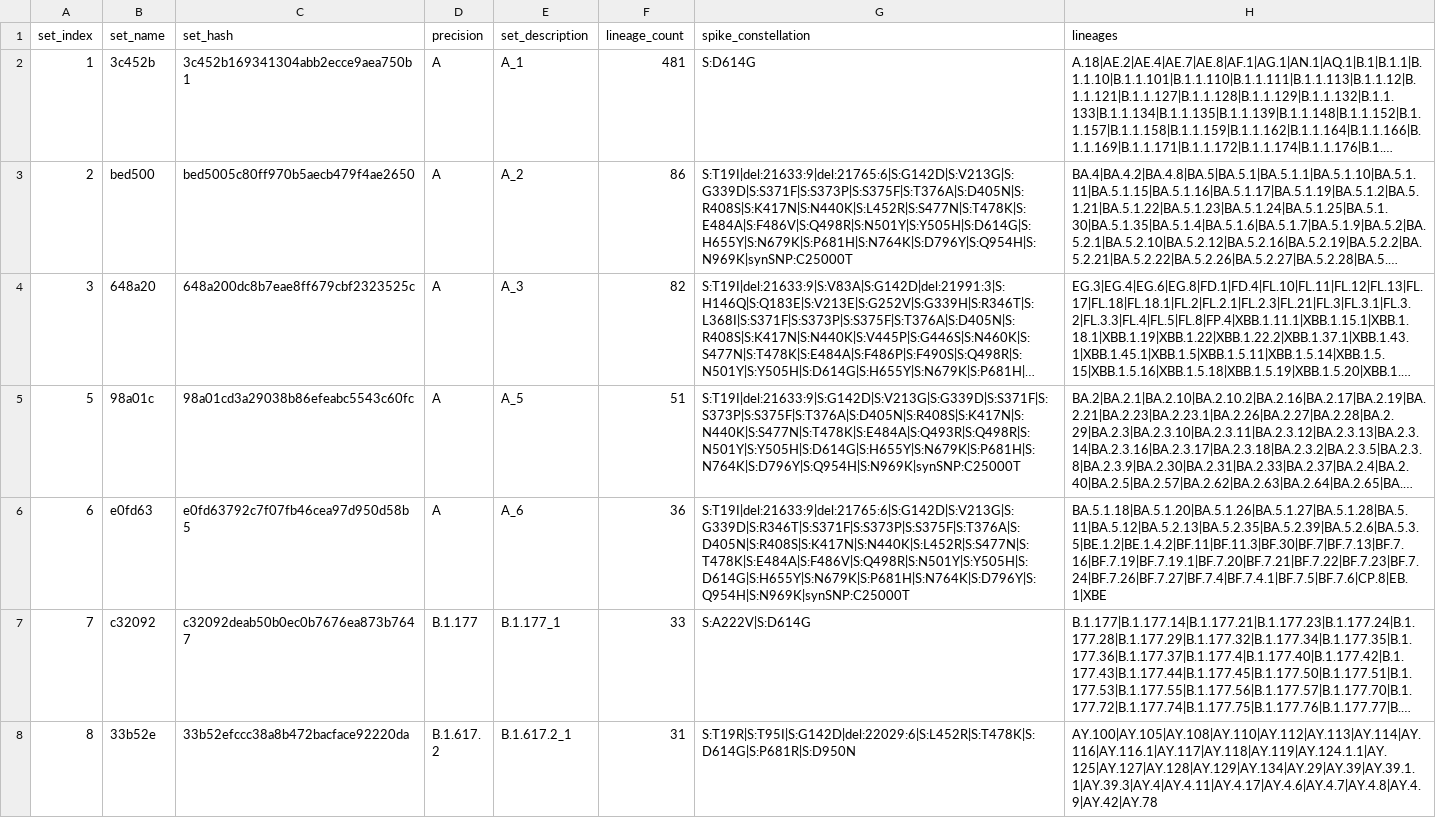
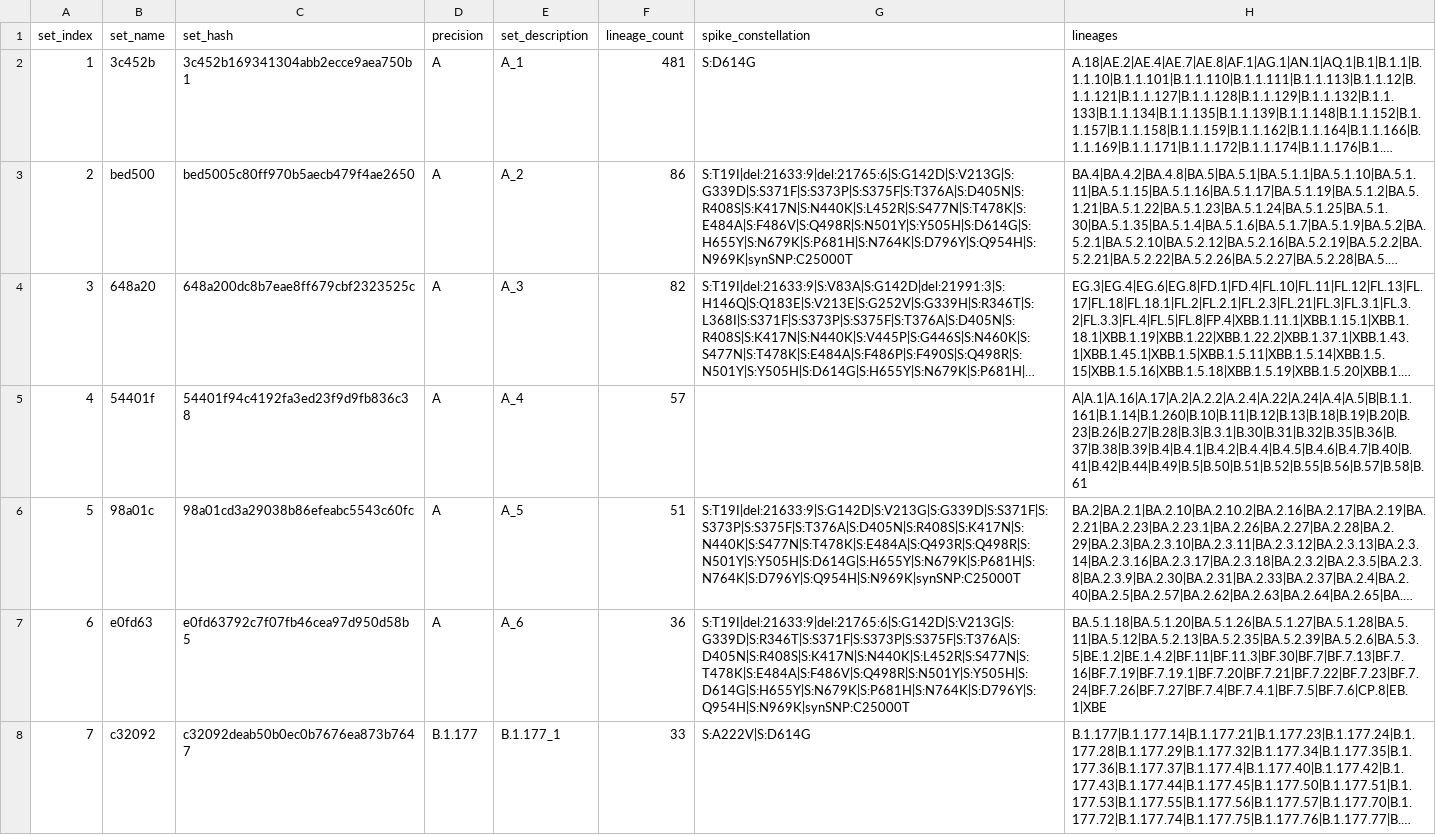
Before and after one commit to cov-lineages/hedgehog, a CSV file: hedgehog/data/set_names.60.csv, drawn as a sheet; only a part is shown; the shorter side is filled out with more unchanged rows; long unchanged cells end in …; the diff names each change by its address in the sheet, - before the commit and + after, or states it on an @@ line.

Commit message:
updating set names

```diff
--- a/hedgehog/data/set_names.60.csv
+++ b/hedgehog/data/set_names.60.csv
+row 5: 4 | 54401f | 54401f94c4192fa3ed23f9d9fb836c38 | A | A_4 | 57 |  | A|A.1|A.16|A.17|A.2|A.2.2|A.2.4|A.22|A.24|A.4|A.5|B|B.1.1.161|B.1.14|B.1.260|B.10|B.11|B.12|B.13|B.18|B.19|B.20|B.23|B.26|B.27|B.28|B.3|B.3.1|B.30|B.31|B.32|B.35|B.36|B.37|B.38|B.39|B.4|B.4.1|B.4.2|B.4.4|B.4.5|B.4.6|B.4.7|B.40|B.41|B.42|B.44|B.49|B.5|B.50|B.51|B.52|B.55|B.56|B.57|B.58|B.61
```
Also changed, not shown: 1 other file.
